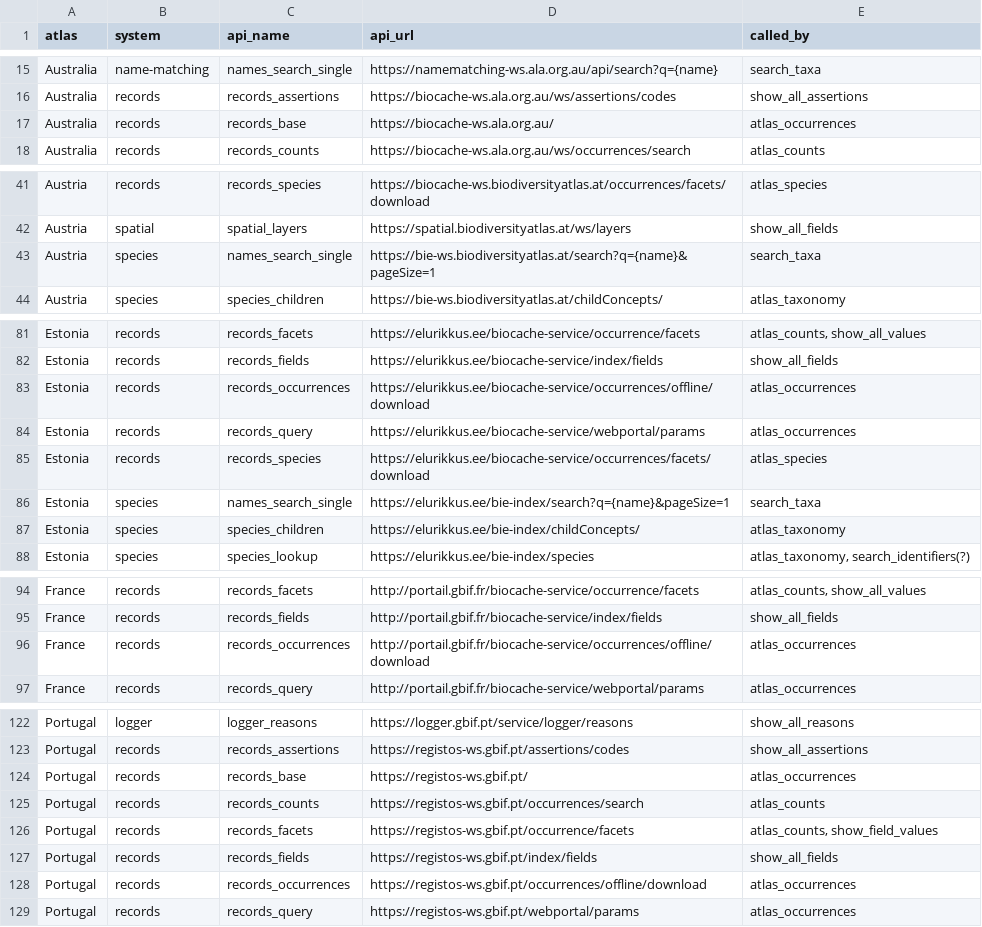
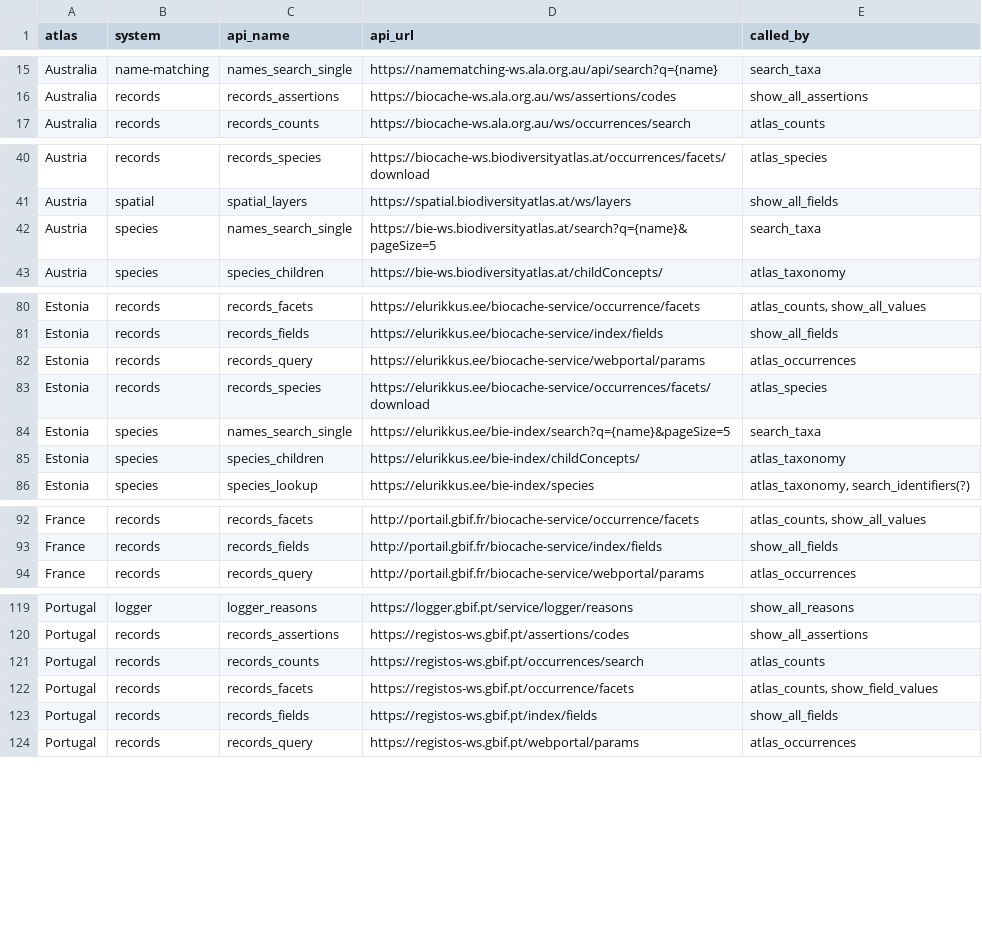
Before and after one commit to AtlasOfLivingAustralia/galah-R, a CSV file: data-raw/node_config.csv, drawn as a sheet; only a part is shown, gaps mark what is left out; the diff covers the shown part only.

Commit message:
Add tests for `atlas_occurrences` to all living atlases
also bug fixes:
- cleaner specification of `query` in atlas_occurrences`
- ensure field names are unique in `galah_select`
- `search_taxa` downloads multiple taxa for some atlases to avoid situations where 'best' match was second ranked (note: still only returns one row per name)
- remove `records_occurrences` API for living atlases with errors
- update `fq` args to join with `AND` rather than multiple `&fq` (bug fix for Sweden)

```diff
--- a/data-raw/node_config.csv
+++ b/data-raw/node_config.csv
@@ -16,3 +16,2 @@ Australia,name-matching,names_search_single,https://namematching-ws.ala.org.au/a
 Australia,records,records_assertions,https://biocache-ws.ala.org.au/ws/assertions/codes,show_all_assertions
-Australia,records,records_base,https://biocache-ws.ala.org.au/,atlas_occurrences
 Australia,records,records_counts,https://biocache-ws.ala.org.au/ws/occurrences/search,atlas_counts
@@ -42,3 +41,3 @@ Austria,records,records_species,https://biocache-ws.biodiversityatlas.at/occurre
 Austria,spatial,spatial_layers,https://spatial.biodiversityatlas.at/ws/layers,show_all_fields
-Austria,species,names_search_single,https://bie-ws.biodiversityatlas.at/search?q={name}&pageSize=1,search_taxa
+Austria,species,names_search_single,https://bie-ws.biodiversityatlas.at/search?q={name}&pageSize=5,search_taxa
 Austria,species,species_children,https://bie-ws.biodiversityatlas.at/childConcepts/,atlas_taxonomy
@@ -82,6 +81,5 @@ Estonia,records,records_facets,https://elurikkus.ee/biocache-service/occurrence/
 Estonia,records,records_fields,https://elurikkus.ee/biocache-service/index/fields,show_all_fields
-Estonia,records,records_occurrences,https://elurikkus.ee/biocache-service/occurrences/offline/download,atlas_occurrences
 Estonia,records,records_query,https://elurikkus.ee/biocache-service/webportal/params,atlas_occurrences
 Estonia,records,records_species,https://elurikkus.ee/biocache-service/occurrences/facets/download,atlas_species
-Estonia,species,names_search_single,https://elurikkus.ee/bie-index/search?q={name}&pageSize=1,search_taxa
+Estonia,species,names_search_single,https://elurikkus.ee/bie-index/search?q={name}&pageSize=5,search_taxa
 Estonia,species,species_children,https://elurikkus.ee/bie-index/childConcepts/,atlas_taxonomy
@@ -95,3 +93,2 @@ France,records,records_facets,http://portail.gbif.fr/biocache-service/occurrence
 France,records,records_fields,http://portail.gbif.fr/biocache-service/index/fields,show_all_fields
-France,records,records_occurrences,http://portail.gbif.fr/biocache-service/occurrences/offline/download,atlas_occurrences
 France,records,records_query,http://portail.gbif.fr/biocache-service/webportal/params,atlas_occurrences
@@ -123,3 +120,2 @@ Portugal,logger,logger_reasons,https://logger.gbif.pt/service/logger/reasons,sho
 Portugal,records,records_assertions,https://registos-ws.gbif.pt/assertions/codes,show_all_assertions
-Portugal,records,records_base,https://registos-ws.gbif.pt/,atlas_occurrences
 Portugal,records,records_counts,https://registos-ws.gbif.pt/occurrences/search,atlas_counts
@@ -127,3 +123,2 @@ Portugal,records,records_facets,https://registos-ws.gbif.pt/occurrence/facets,"a
 Portugal,records,records_fields,https://registos-ws.gbif.pt/index/fields,show_all_fields
-Portugal,records,records_occurrences,https://registos-ws.gbif.pt/occurrences/offline/download,atlas_occurrences
 Portugal,records,records_query,https://registos-ws.gbif.pt/webportal/params,atlas_occurrences
```
Also changed, not shown: 5 edited cells elsewhere in this file, 16 other files.
